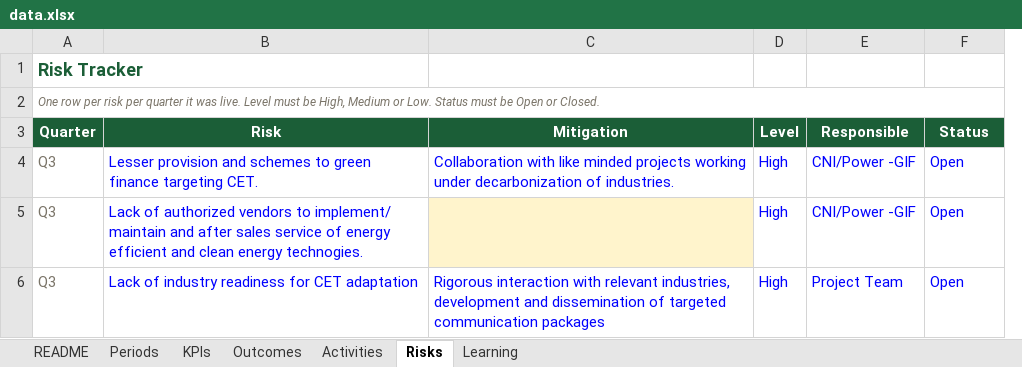
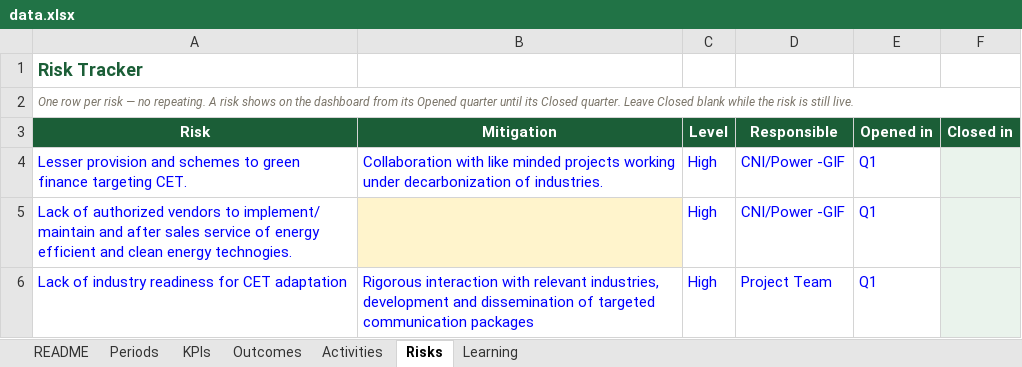
Before and after one commit to bhusalgeneralstores-wq/My_file, an Excel workbook: data.xlsx, sheet Risks, drawn as a sheet; values as stored, in another font and other column widths than the file's, no borders; removed rows and columns are numbered as before the commit, all else as after; the diff names each change by its address in the sheet, - before the commit and + after, or states it on an @@ line.

```diff
--- a/data.xlsx (sheet Risks)
+++ b/data.xlsx (sheet Risks)
-column A (Quarter), rows 1-2: Risk Tracker | One row per risk per quarter it was live. Level must be High, Medium or Low. Status must be Open or Closed.; rows 4-6: all Q3
+column E (Opened in), rows 4-6: all Q1
-A1 (Risk): (empty)
+A1 (Risk): Risk Tracker
-A2 (Risk): (empty)
+A2 (Risk): One row per risk — no repeating. A risk shows on the dashboard from its Opened quarter until its Closed quarter. Leave Closed blank while the risk is still live.
+A2:F2 merged
-F3: Status
+F3: Closed in
-F4:F6 (Closed in): Open
+F4:F6 (Closed in): (empty)
-F4:F6 fill: none
+F4:F6 fill: #EAF3EC
```
Also changed, not shown: sheet Activities, sheet README, sheet Outcomes, sheet Periods, sheet KPIs, sheet Learning, 1 other file.
